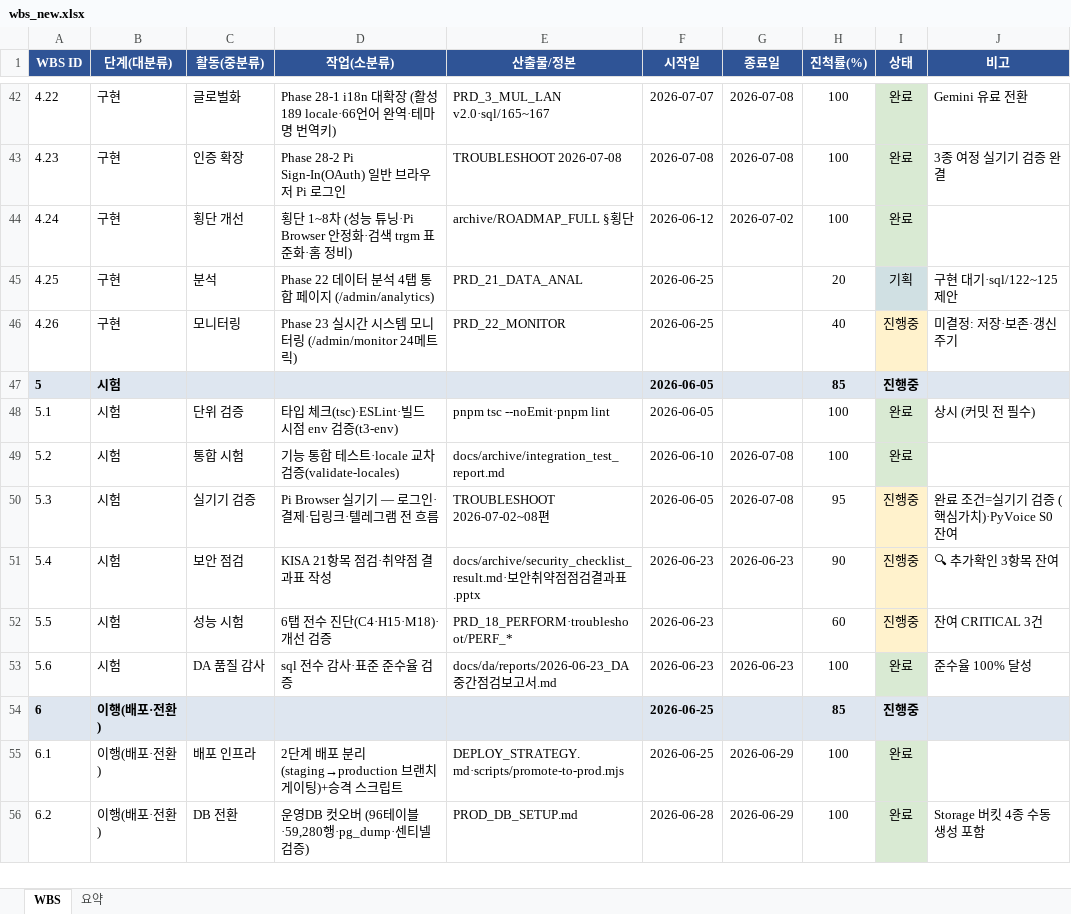
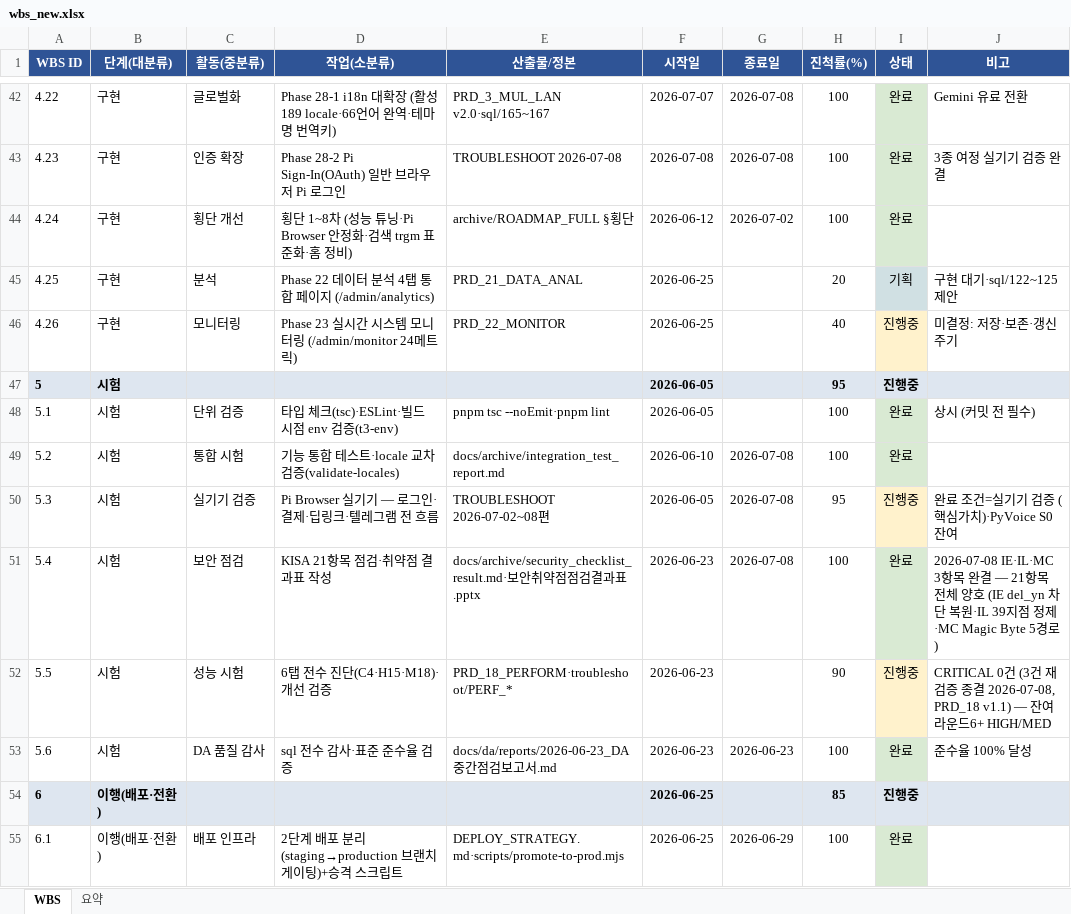
Before and after one commit to anakinwon/loginpi, an Excel workbook: docs/wbs_new.xlsx, sheet WBS, drawn as a sheet; only a part is shown, gaps mark what is left out; the shorter side is filled out with more unchanged rows; values as stored, in another font and other column widths than the file's, no borders; the diff names each change by its address in the sheet, - before the commit and + after, or states it on an @@ line.

```diff
--- a/docs/wbs_new.xlsx (sheet WBS)
+++ b/docs/wbs_new.xlsx (sheet WBS)
-H47 (진척률(%)): 85
+H47 (진척률(%)): 95
-G51 (종료일): 2026-06-23
+G51 (종료일): 2026-07-08
-H51 (진척률(%)): 90
+H51 (진척률(%)): 100
-I51 (상태): 진행중
+I51 (상태): 완료
-I51 fill: #FFF2CC
+I51 fill: #D9EAD3
-J51 (비고): 🔍 추가확인 3항목 잔여
+J51 (비고): 2026-07-08 IE·IL·MC 3항목 완결 — 21항목 전체 양호 (IE del_yn 차단 복원·IL 39지점 정제·MC Magic Byte 5경로)
-H52 (진척률(%)): 60
+H52 (진척률(%)): 90
-J52 (비고): 잔여 CRITICAL 3건
+J52 (비고): CRITICAL 0건 (3건 재검증 종결 2026-07-08, PRD_18 v1.1) — 잔여 라운드6+ HIGH/MED
```
